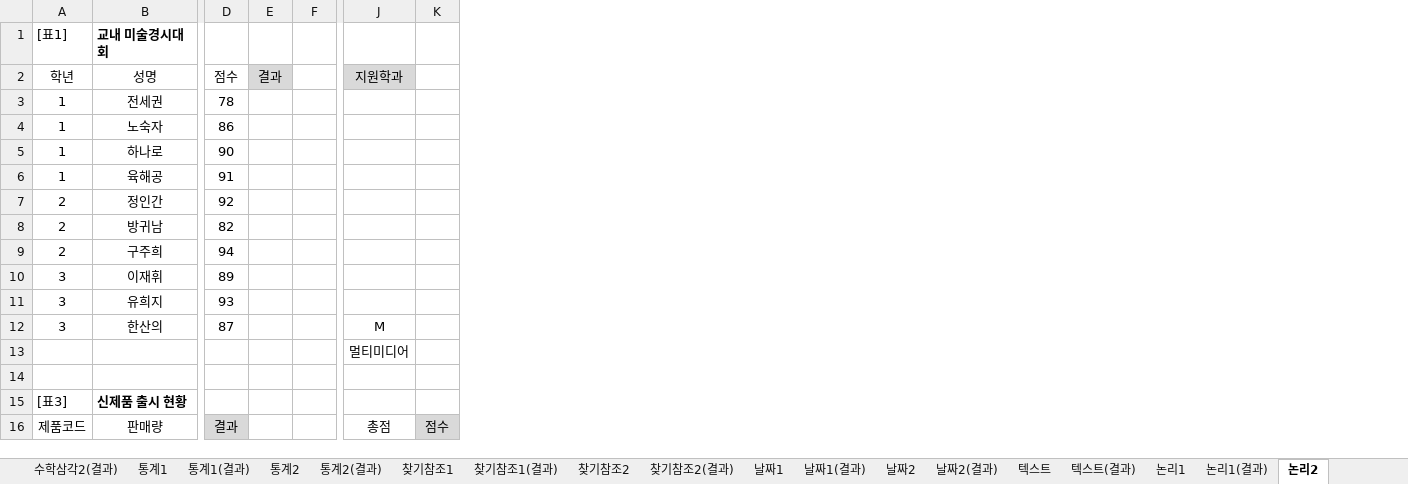
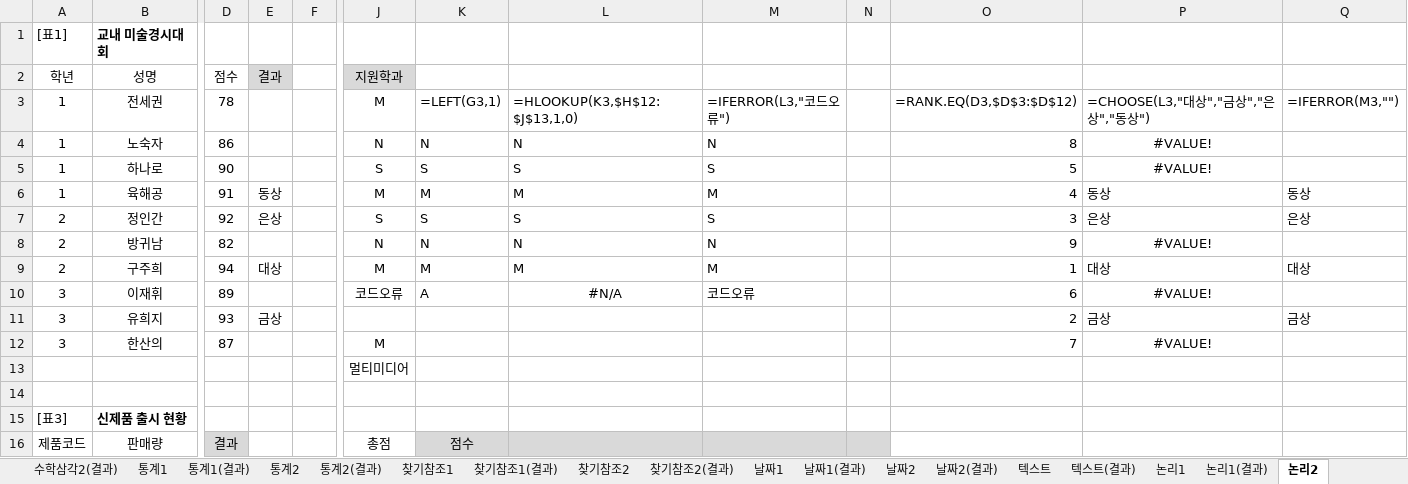
Before and after one commit to jx007s/AGI_EXCEL_2026_10, an Excel workbook: 이론/08계산작업.xlsm, sheet 논리2, drawn as a sheet; only a part is shown, gaps mark what is left out; values as stored, in another font and other column widths than the file's, no borders; removed rows and columns are numbered as before the commit, all else as after; the diff covers the shown part only; the diff names each change by its address in the sheet, - before the commit and + after, or states it on an @@ line.

```diff
--- a/이론/08계산작업.xlsm (sheet 논리2)
+++ b/이론/08계산작업.xlsm (sheet 논리2)
-column K, row 16: 점수
+column K, rows 3-16: =LEFT(G3,1) | N | S | M | S | N | M | A |  |  |  |  |  | 점수
+column L, rows 3-10: =HLOOKUP(K3,$H$12:$J$13,1,0) | N | S | M | S | N | M | #N/A
+column M, rows 3-10: =IFERROR(L3,"코드오류") | N | S | M | S | N | M | 코드오류
+column N, empty
+column O, rows 3-12: =RANK.EQ(D3,$D$3:$D$12) | 8 | 5 | 4 | 3 | 9 | 1 | 6 | 2 | 7
+column P, rows 3-12: =CHOOSE(L3,"대상","금상","은상","동상") | #VALUE! | #VALUE! | 동상 | 은상 | #VALUE! | 대상 | #VALUE! | 금상 | #VALUE!
+column Q, rows 3-11: =IFERROR(M3,"") |  |  | 동상 | 은상 |  | 대상 |  | 금상
-J3 (지원학과): (empty)
+J3 (지원학과): M
-J4 (지원학과): (empty)
+J4 (지원학과): N
-J5 (지원학과): (empty)
+J5 (지원학과): S
-E6 (결과): (empty)
+E6 (결과): 동상
-J6 (지원학과): (empty)
+J6 (지원학과): M
-E7 (결과): (empty)
+E7 (결과): 은상
-J7 (지원학과): (empty)
+J7 (지원학과): S
-J8 (지원학과): (empty)
+J8 (지원학과): N
-E9 (결과): (empty)
+E9 (결과): 대상
-J9 (지원학과): (empty)
+J9 (지원학과): M
-J10 (지원학과): (empty)
+J10 (지원학과): 코드오류
-E11 (결과): (empty)
+E11 (결과): 금상
```
Also changed, not shown: 36 edited cells elsewhere in this sheet, sheet 텍스트, sheet 날짜2, sheet 날짜1, sheet 논리1, sheet 수학삼각1, sheet 수학삼각1(결과), 2 more sheets, formulas that keep their value.
